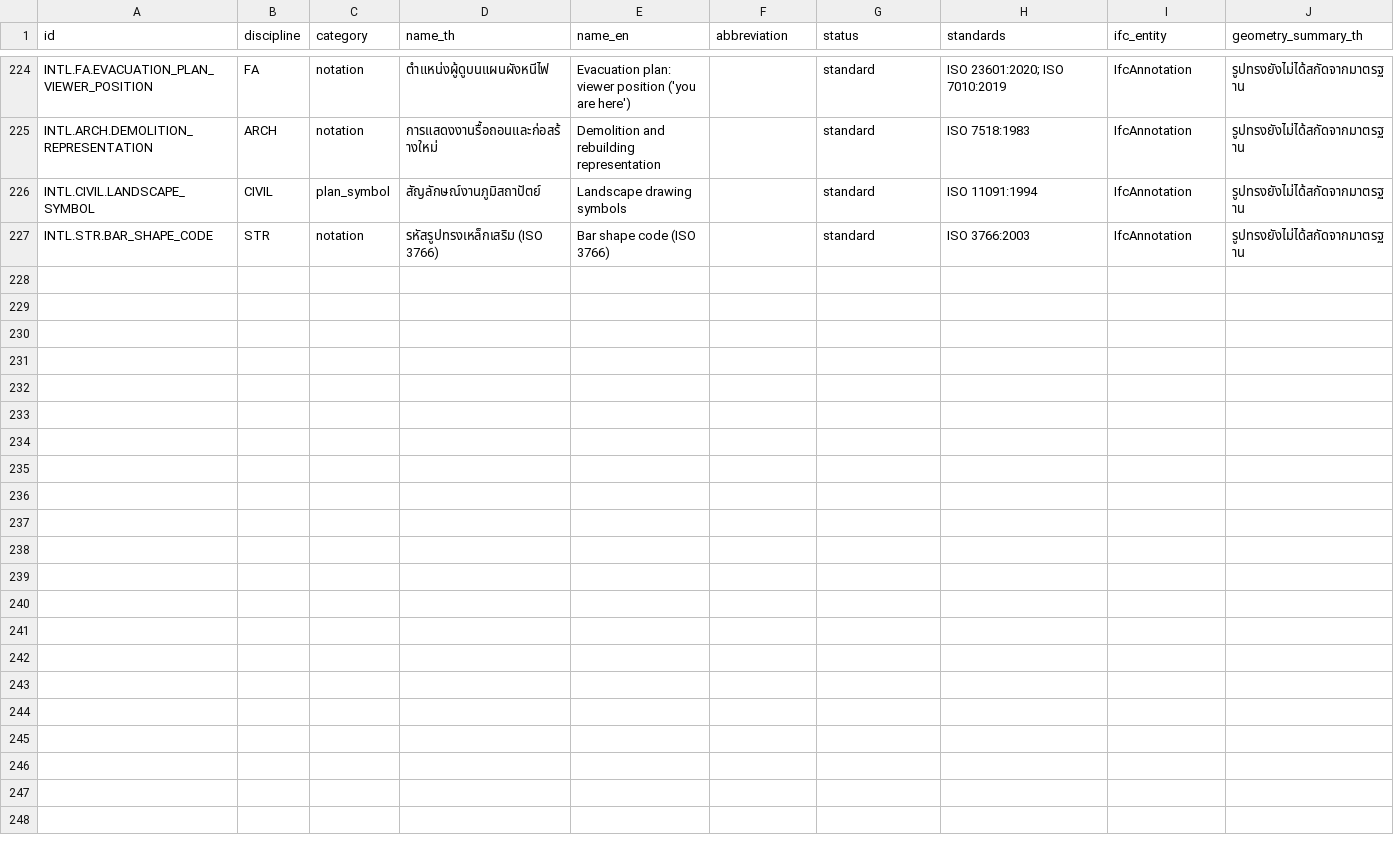
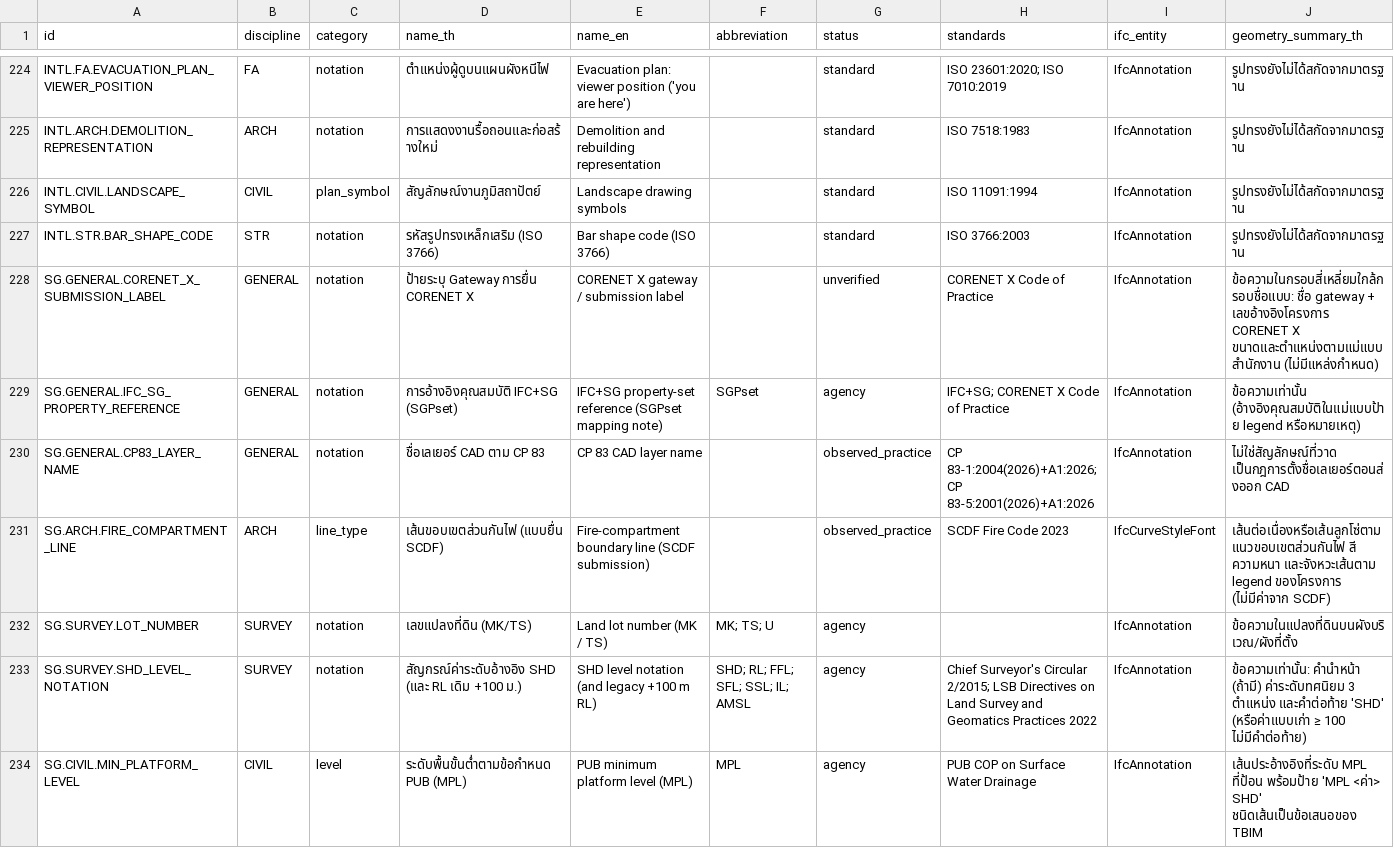
Before and after one commit to snabs1993/kritsada, a CSV file: TBIM/data/tbim_symbols.csv, drawn as a sheet; only a part is shown, gaps mark what is left out; the diff names each change by its address in the sheet, - before the commit and + after, or states it on an @@ line.

```diff
--- a/TBIM/data/tbim_symbols.csv
+++ b/TBIM/data/tbim_symbols.csv
+row 228: SG.GENERAL.CORENET_X_SUBMISSION_LABEL | GENERAL | notation | ป้ายระบุ Gateway การยื่น CORENET X | CORENET X gateway / submission label |  | unverified | CORENET X Code of Practice | IfcAnnotation | ข้อความในกรอบสี่เหลี่ยมใกล้กรอบชื่อแบบ: ชื่อ gateway + เลขอ้างอิงโครงการ CORENET X ขนาดและตำแหน่งตามแม่แบบสำนักงาน (ไม่มีแหล่งกำหนด)
+row 229: SG.GENERAL.IFC_SG_PROPERTY_REFERENCE | GENERAL | notation | การอ้างอิงคุณสมบัติ IFC+SG (SGPset) | IFC+SG property-set reference (SGPset mapping note) | SGPset | agency | IFC+SG; CORENET X Code of Practice | IfcAnnotation | ข้อความเท่านั้น (อ้างอิงคุณสมบัติในแม่แบบป้าย legend หรือหมายเหตุ)
+row 230: SG.GENERAL.CP83_LAYER_NAME | GENERAL | notation | ชื่อเลเยอร์ CAD ตาม CP 83 | CP 83 CAD layer name |  | observed_practice | CP 83-1:2004(2026)+A1:2026; CP 83-5:2001(2026)+A1:2026 | IfcAnnotation | ไม่ใช่สัญลักษณ์ที่วาด เป็นกฎการตั้งชื่อเลเยอร์ตอนส่งออก CAD
+row 231: SG.ARCH.FIRE_COMPARTMENT_LINE | ARCH | line_type | เส้นขอบเขตส่วนกันไฟ (แบบยื่น SCDF) | Fire-compartment boundary line (SCDF submission) |  | observed_practice | SCDF Fire Code 2023 | IfcCurveStyleFont | เส้นต่อเนื่องหรือเส้นลูกโซ่ตามแนวขอบเขตส่วนกันไฟ สี ความหนา และจังหวะเส้นตาม legend ของโครงการ (ไม่มีค่าจาก SCDF)
+row 232: SG.SURVEY.LOT_NUMBER | SURVEY | notation | เลขแปลงที่ดิน (MK/TS) | Land lot number (MK / TS) | MK; TS; U | agency |  | IfcAnnotation | ข้อความในแปลงที่ดินบนผังบริเวณ/ผังที่ตั้ง
+row 233: SG.SURVEY.SHD_LEVEL_NOTATION | SURVEY | notation | สัญกรณ์ค่าระดับอ้างอิง SHD (และ RL เดิม +100 ม.) | SHD level notation (and legacy +100 m RL) | SHD; RL; FFL; SFL; SSL; IL; AMSL | agency | Chief Surveyor's Circular 2/2015; LSB Directives on Land Survey and Geomatics Practices 2022 | IfcAnnotation | ข้อความเท่านั้น: คำนำหน้า (ถ้ามี) ค่าระดับทศนิยม 3 ตำแหน่ง และคำต่อท้าย 'SHD' (หรือค่าแบบเก่า ≥ 100 ไม่มีคำต่อท้าย)
+row 234: SG.CIVIL.MIN_PLATFORM_LEVEL | CIVIL | level | ระดับพื้นขั้นต่ำตามข้อกำหนด PUB (MPL) | PUB minimum platform level (MPL) | MPL | agency | PUB COP on Surface Water Drainage | IfcAnnotation | เส้นประอ้างอิงที่ระดับ MPL ที่ป้อน พร้อมป้าย 'MPL <ค่า> SHD' ชนิดเส้นเป็นข้อเสนอของ TBIM
```
Also changed, not shown: 9 other files.
